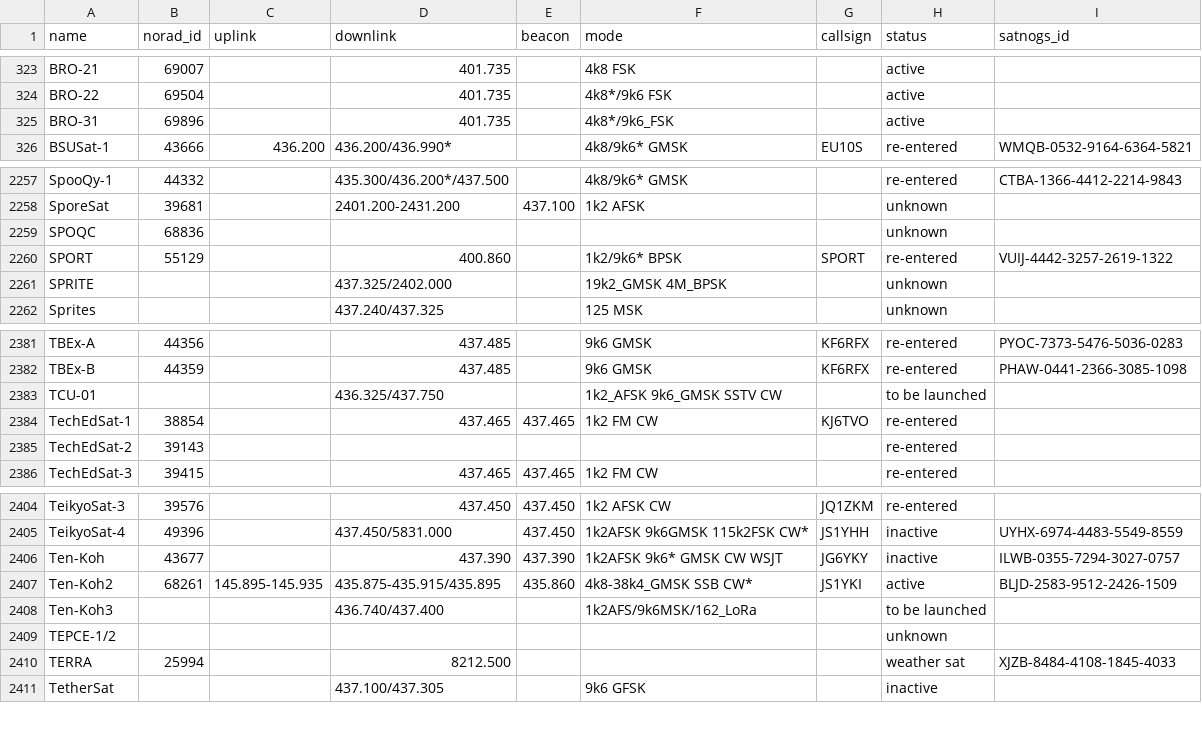
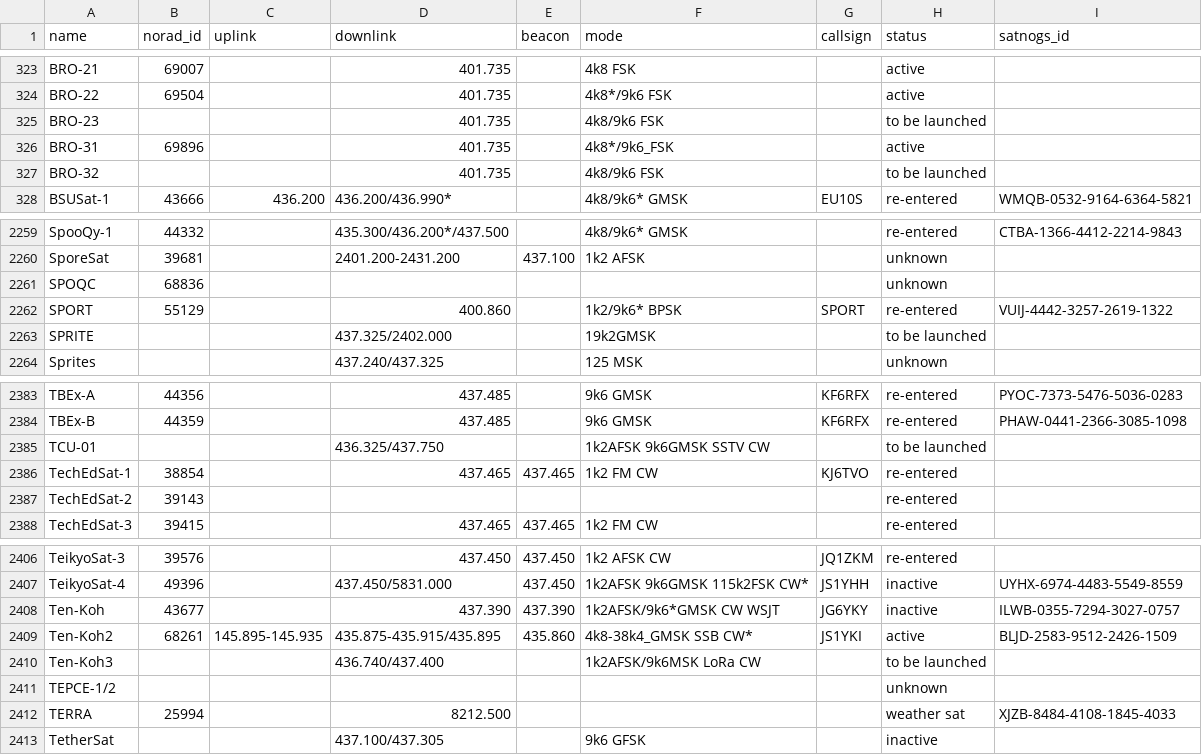
Before and after one commit to muzihuaner/amateur-satellite-database, a CSV file: data/amsat-all-frequencies.csv, drawn as a sheet; only a part is shown, gaps mark what is left out.

```diff
--- a/data/amsat-all-frequencies.csv
+++ b/data/amsat-all-frequencies.csv
@@ -324,3 +324,5 @@ BRO-21,69007,,401.735,,4k8 FSK,,active,
 BRO-22,69504,,401.735,,4k8*/9k6 FSK,,active,
+BRO-23,,,401.735,,4k8/9k6 FSK,,to be launched,
 BRO-31,69896,,401.735,,4k8*/9k6_FSK,,active,
+BRO-32,,,401.735,,4k8/9k6 FSK,,to be launched,
 BSUSat-1,43666,436.200,436.200/436.990*,,4k8/9k6* GMSK,EU10S,re-entered,WMQB-0532-9164-6364-5821
@@ -2260,3 +2262,3 @@ SPOQC,68836,,,,,,unknown,
 SPORT,55129,,400.860,,1k2/9k6* BPSK,SPORT,re-entered,VUIJ-4442-3257-2619-1322
-SPRITE,,,437.325/2402.000,,19k2_GMSK 4M_BPSK,,unknown,
+SPRITE,,,437.325/2402.000,,19k2GMSK,,to be launched,
 Sprites,,,437.240/437.325,,125 MSK,,unknown,
@@ -2382,3 +2384,3 @@ TBEx-A,44356,,437.485,,9k6 GMSK,KF6RFX,re-entered,PYOC-7373-5476-5036-0283
 TBEx-B,44359,,437.485,,9k6 GMSK,KF6RFX,re-entered,PHAW-0441-2366-3085-1098
-TCU-01,,,436.325/437.750,,1k2_AFSK 9k6_GMSK SSTV CW,,to be launched,
+TCU-01,,,436.325/437.750,,1k2AFSK 9k6GMSK SSTV CW,,to be launched,
 TechEdSat-1,38854,,437.465,437.465,1k2 FM CW,KJ6TVO,re-entered,
@@ -2405,5 +2407,5 @@ TeikyoSat-3,39576,,437.450,437.450,1k2 AFSK CW,JQ1ZKM,re-entered,
 TeikyoSat-4,49396,,437.450/5831.000,437.450,1k2AFSK 9k6GMSK 115k2FSK CW*,JS1YHH,inactive,UYHX-6974-4483-5549-8559
-Ten-Koh,43677,,437.390,437.390,1k2AFSK 9k6* GMSK CW WSJT,JG6YKY,inactive,ILWB-0355-7294-3027-0757
+Ten-Koh,43677,,437.390,437.390,1k2AFSK/9k6*GMSK CW WSJT,JG6YKY,inactive,ILWB-0355-7294-3027-0757
 Ten-Koh2,68261,145.895-145.935,435.875-435.915/435.895,435.860,4k8-38k4_GMSK SSB CW*,JS1YKI,active,BLJD-2583-9512-2426-1509
-Ten-Koh3,,,436.740/437.400,,1k2AFS/9k6MSK/162_LoRa,,to be launched,
+Ten-Koh3,,,436.740/437.400,,1k2AFSK/9k6MSK LoRa CW,,to be launched,
 TEPCE-1/2,,,,,,,unknown,
```
Also changed, not shown: data/satnogs.csv, 2 other files.
